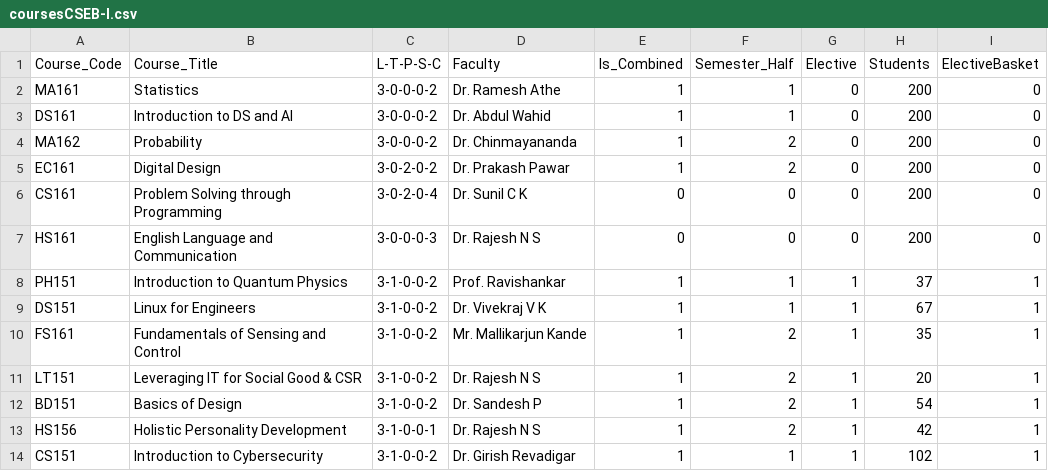
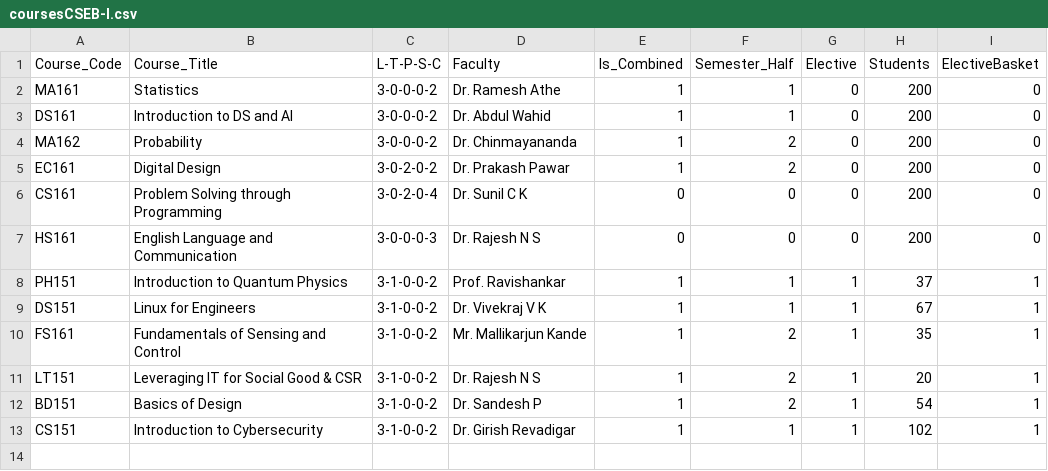
Before and after one commit to nikunjsrivastav/Automated-Time-Table-IIIT-DWD, a CSV file: data/coursesCSEB-I.csv, drawn as a sheet.

```diff
--- a/data/coursesCSEB-I.csv
+++ b/data/coursesCSEB-I.csv
@@ -12,3 +12,2 @@ LT151,Leveraging IT for Social Good & CSR,3-1-0-0-2,Dr. Rajesh N S,1,2,1,20,1
 BD151,Basics of Design,3-1-0-0-2,Dr. Sandesh P,1,2,1,54,1
-HS156,Holistic Personality Development,3-1-0-0-1,Dr. Rajesh N S,1,2,1,42,1
 CS151,Introduction to Cybersecurity,3-1-0-0-2,Dr. Girish Revadigar,1,1,1,102,1
```
Also changed, not shown: 3 other files.
